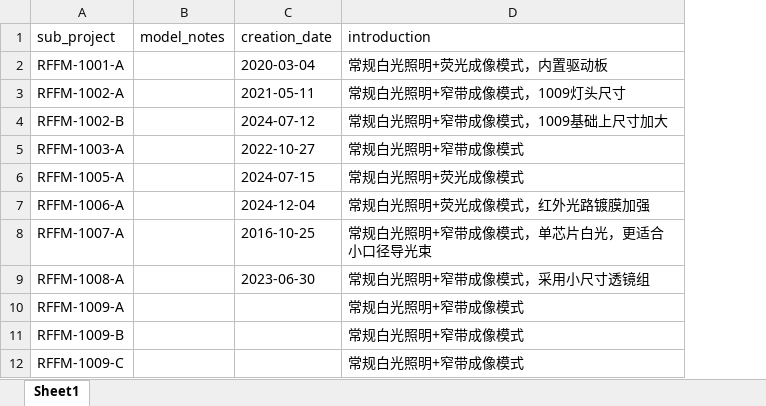
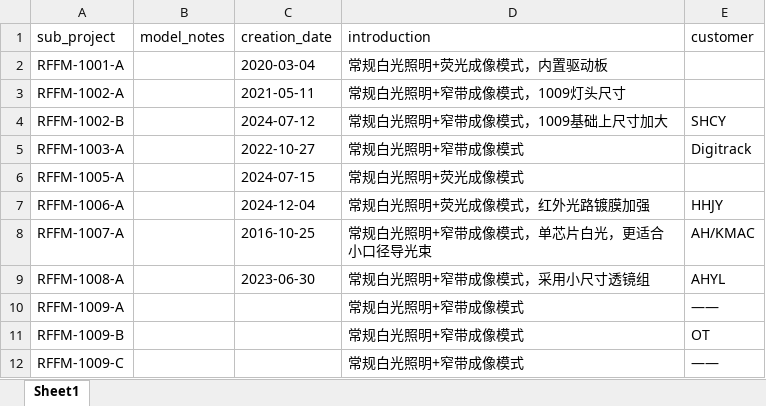
Before and after one commit to Op135/project_file_system, an Excel workbook: project_summary.xlsx, sheet Sheet1, drawn as a sheet; only a part is shown; values as stored, in another font and other column widths than the file's, no cell formats; the diff names each change by its address in the sheet, - before the commit and + after, or states it on an @@ line.

```diff
--- a/project_summary.xlsx (sheet Sheet1)
+++ b/project_summary.xlsx (sheet Sheet1)
+column E (customer), rows 4-12: SHCY | Digitrack |  | HHJY | AH/KMAC | AHYL | —— | OT | ——
```
Also changed, not shown: cell formats, 6 other files.
